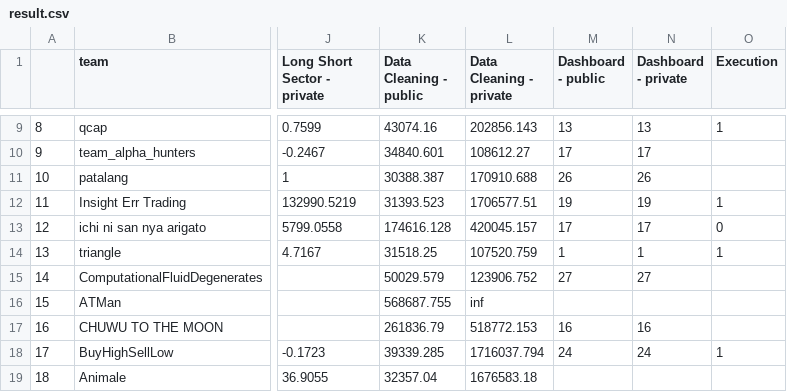
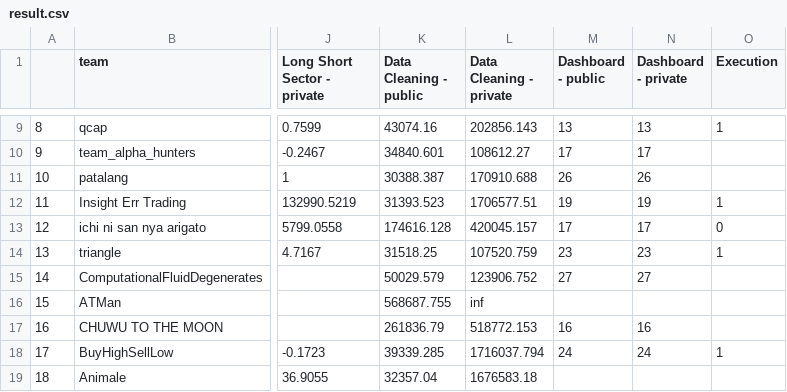
Before and after one commit to algotradingsoc/leaderboard, a CSV file: result.csv, drawn as a sheet; only a part is shown, gaps mark what is left out; the diff names each change by its address in the sheet, - before the commit and + after, or states it on an @@ line.

Commit message:
Update result.csv

```diff
--- a/result.csv
+++ b/result.csv
-M14 (Dashboard - public): 1
+M14 (Dashboard - public): 23
-N14 (Dashboard - private): 1
+N14 (Dashboard - private): 23
```
